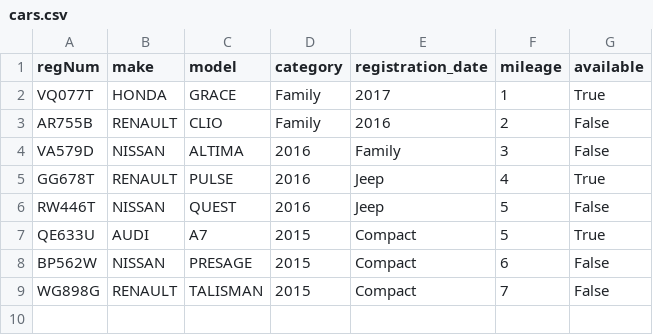
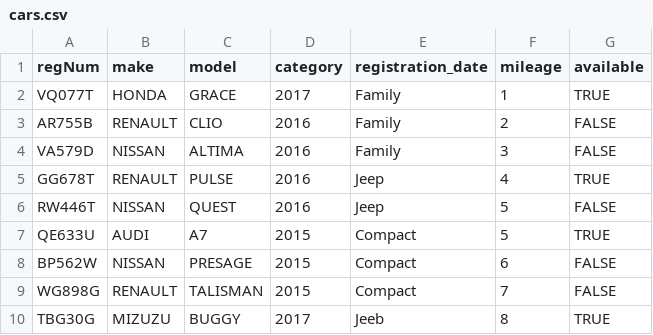
Before and after one commit to saradogg95/peppbilar, a CSV file: data/cars.csv, drawn as a sheet.

```diff
--- a/data/cars.csv
+++ b/data/cars.csv
@@ -1,9 +1,10 @@
 regNum,make,model,category,registration_date,mileage,available
-VQ077T,HONDA,GRACE,Family,2017,1,True
-AR755B,RENAULT,CLIO,Family,2016,2,False
-VA579D,NISSAN,ALTIMA,2016,Family,3,False
-GG678T,RENAULT,PULSE,2016,Jeep,4,True
-RW446T,NISSAN,QUEST,2016,Jeep,5,False
-QE633U,AUDI,A7,2015,Compact,5,True
-BP562W,NISSAN,PRESAGE,2015,Compact,6,False
-WG898G,RENAULT,TALISMAN,2015,Compact,7,False
+VQ077T,HONDA,GRACE,2017,Family,1,TRUE
+AR755B,RENAULT,CLIO,2016,Family,2,FALSE
+VA579D,NISSAN,ALTIMA,2016,Family,3,FALSE
+GG678T,RENAULT,PULSE,2016,Jeep,4,TRUE
+RW446T,NISSAN,QUEST,2016,Jeep,5,FALSE
+QE633U,AUDI,A7,2015,Compact,5,TRUE
+BP562W,NISSAN,PRESAGE,2015,Compact,6,FALSE
+WG898G,RENAULT,TALISMAN,2015,Compact,7,FALSE
+TBG30G,MIZUZU,BUGGY,2017,Jeeb,8,TRUE
```
Also changed, not shown: 4 other files.
